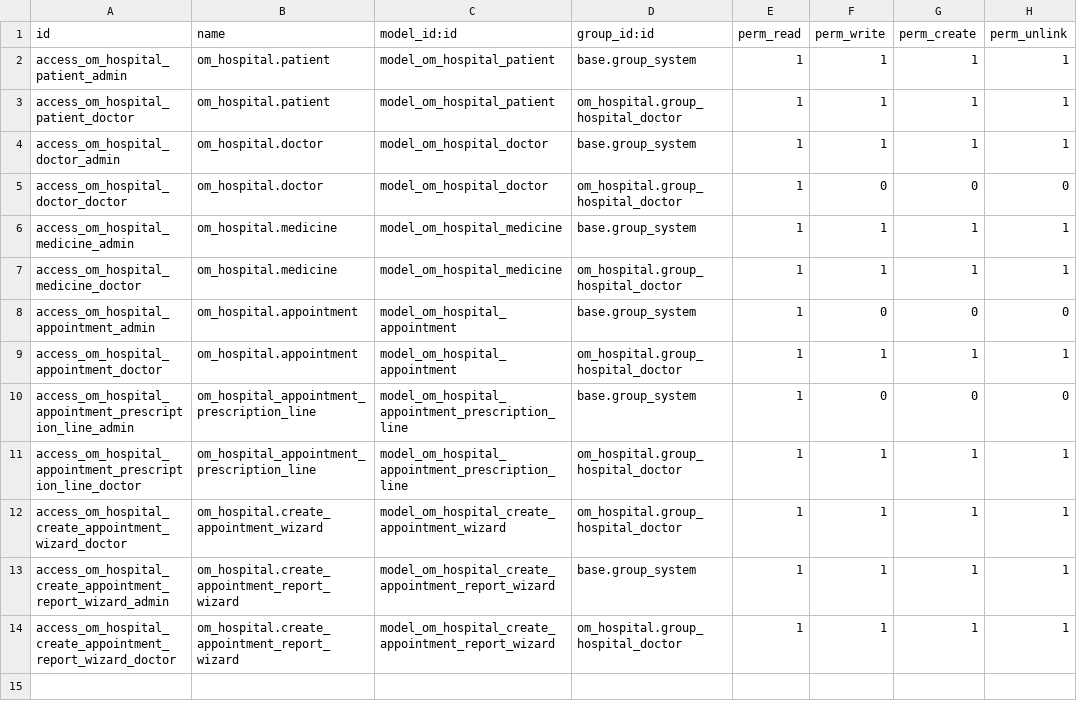
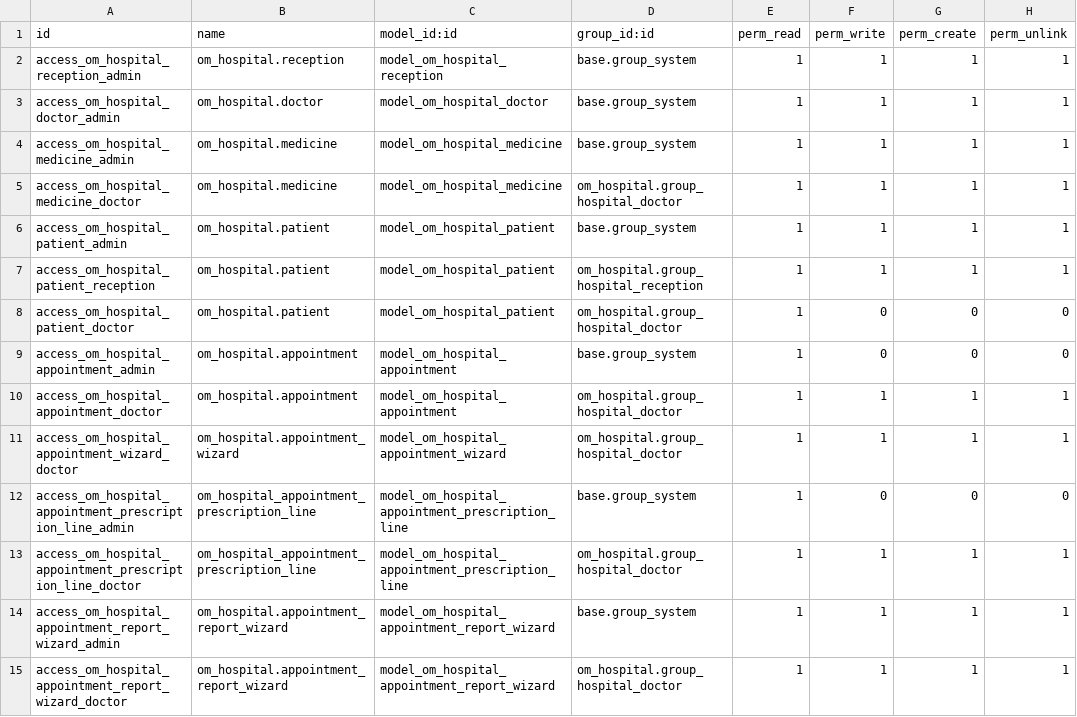
Before and after one commit to AbdoPrDZ/odoo-om_hospital, a CSV file: security/ir.model.access.csv, drawn as a sheet.

Commit message:
feat: Refactor hospital module to include reception management
- Swapped the import order in __init__.py to prioritize models over controllers.
- Updated __manifest__.py to include new views and templates for reception management.
- Removed the old controllers.py file and created a new doctor controller for handling doctor-related routes.
- Added a new reception model with fields for reference, partner, user, age, gender, and note.
- Implemented a reception form view, tree view, and kanban view for managing receptions.
- Created templates for displaying doctor and appointment details on the website.
- Introduced a new sequence for reception records and updated access rights in ir.model.access.csv.
- Enhanced the partner model to include reception-related boolean fields and their computations.
- Updated appointment model to set the doctor automatically based on the logged-in user.
- Adjusted various XML views to improve layout and functionality, including the addition of new filters and fields.

```diff
--- a/security/ir.model.access.csv
+++ b/security/ir.model.access.csv
@@ -1,14 +1,15 @@
 id,name,model_id:id,group_id:id,perm_read,perm_write,perm_create,perm_unlink
-access_om_hospital_patient_admin,om_hospital.patient,model_om_hospital_patient,base.group_system,1,1,1,1
-access_om_hospital_patient_doctor,om_hospital.patient,model_om_hospital_patient,om_hospital.group_hospital_doctor,1,1,1,1
+access_om_hospital_reception_admin,om_hospital.reception,model_om_hospital_reception,base.group_system,1,1,1,1
 access_om_hospital_doctor_admin,om_hospital.doctor,model_om_hospital_doctor,base.group_system,1,1,1,1
-access_om_hospital_doctor_doctor,om_hospital.doctor,model_om_hospital_doctor,om_hospital.group_hospital_doctor,1,0,0,0
 access_om_hospital_medicine_admin,om_hospital.medicine,model_om_hospital_medicine,base.group_system,1,1,1,1
 access_om_hospital_medicine_doctor,om_hospital.medicine,model_om_hospital_medicine,om_hospital.group_hospital_doctor,1,1,1,1
+access_om_hospital_patient_admin,om_hospital.patient,model_om_hospital_patient,base.group_system,1,1,1,1
+access_om_hospital_patient_reception,om_hospital.patient,model_om_hospital_patient,om_hospital.group_hospital_reception,1,1,1,1
+access_om_hospital_patient_doctor,om_hospital.patient,model_om_hospital_patient,om_hospital.group_hospital_doctor,1,0,0,0
 access_om_hospital_appointment_admin,om_hospital.appointment,model_om_hospital_appointment,base.group_system,1,0,0,0
 access_om_hospital_appointment_doctor,om_hospital.appointment,model_om_hospital_appointment,om_hospital.group_hospital_doctor,1,1,1,1
+access_om_hospital_appointment_wizard_doctor,om_hospital.appointment_wizard,model_om_hospital_appointment_wizard,om_hospital.group_hospital_doctor,1,1,1,1
 access_om_hospital_appointment_prescription_line_admin,om_hospital_appointment_prescription_line,model_om_hospital_appointment_prescription_line,base.group_system,1,0,0,0
 access_om_hospital_appointment_prescription_line_doctor,om_hospital_appointment_prescription_line,model_om_hospital_appointment_prescription_line,om_hospital.group_hospital_doctor,1,1,1,1
-access_om_hospital_create_appointment_wizard_doctor,om_hospital.create_appointment_wizard,model_om_hospital_create_appointment_wizard,om_hospital.group_hospital_doctor,1,1,1,1
-access_om_hospital_create_appointment_report_wizard_admin,om_hospital.create_appointment_report_wizard,model_om_hospital_create_appointment_report_wizard,base.group_system,1,1,1,1
-access_om_hospital_create_appointment_report_wizard_doctor,om_hospital.create_appointment_report_wizard,model_om_hospital_create_appointment_report_wizard,om_hospital.group_hospital_doctor,1,1,1,1
+access_om_hospital_appointment_report_wizard_admin,om_hospital.appointment_report_wizard,model_om_hospital_appointment_report_wizard,base.group_system,1,1,1,1
+access_om_hospital_appointment_report_wizard_doctor,om_hospital.appointment_report_wizard,model_om_hospital_appointment_report_wizard,om_hospital.group_hospital_doctor,1,1,1,1
```
Also changed, not shown: 26 other files.
